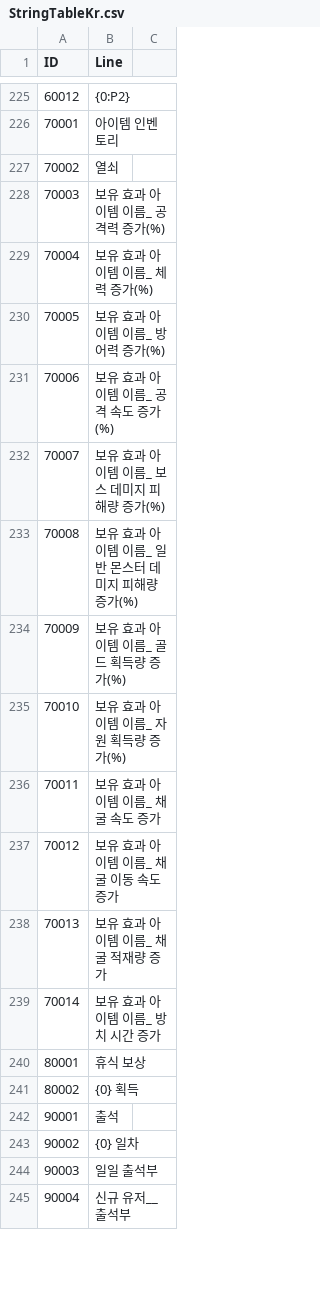
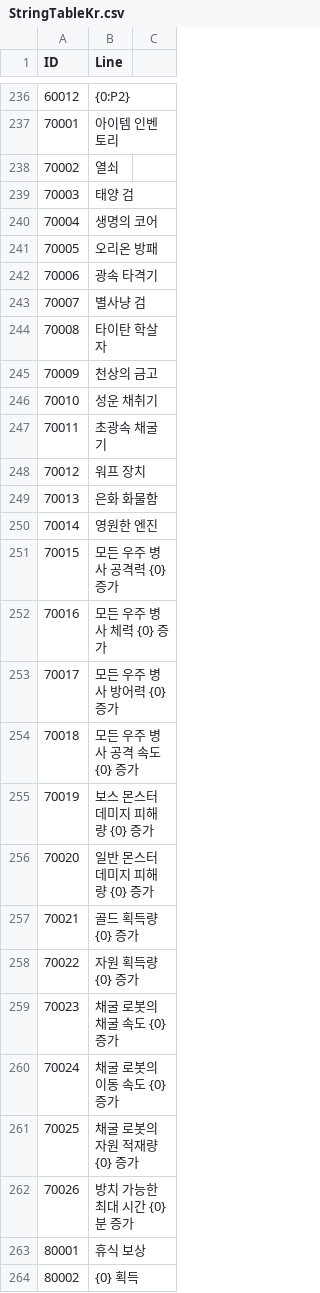
Before and after one commit to jikwang-park/SpaceMiner, a CSV file: Unity/Assets/Addressables/DataTables/StringTableKr.csv, drawn as a sheet; only a part is shown, gaps mark what is left out; the shorter side is filled out with more unchanged rows; the diff covers the shown part only.

```diff
--- a/Unity/Assets/Addressables/DataTables/StringTableKr.csv
+++ b/Unity/Assets/Addressables/DataTables/StringTableKr.csv
@@ -228,12 +239,24 @@ ID,Line,
-70003,보유 효과 아이템 이름_ 공격력 증가(%),
-70004,보유 효과 아이템 이름_ 체력 증가(%),
-70005,보유 효과 아이템 이름_ 방어력 증가(%),
-70006,보유 효과 아이템 이름_ 공격 속도 증가(%),
-70007,보유 효과 아이템 이름_ 보스 데미지 피해량 증가(%),
-70008,보유 효과 아이템 이름_ 일반 몬스터 데미지 피해량 증가(%),
-70009,보유 효과 아이템 이름_ 골드 획득량 증가(%),
-70010,보유 효과 아이템 이름_ 자원 획득량 증가(%),
-70011,보유 효과 아이템 이름_ 채굴 속도 증가,
-70012,보유 효과 아이템 이름_ 채굴 이동 속도 증가,
-70013,보유 효과 아이템 이름_ 채굴 적재량 증가,
-70014,보유 효과 아이템 이름_ 방치 시간 증가,
+70003,태양 검
+70004,생명의 코어
+70005,오리온 방패
+70006,광속 타격기
+70007,별사냥 검
+70008,타이탄 학살자
+70009,천상의 금고
+70010,성운 채취기
+70011,초광속 채굴기
+70012,워프 장치
+70013,은화 화물함
+70014,영원한 엔진
+70015,모든 우주 병사 공격력 {0} 증가
+70016,모든 우주 병사 체력 {0} 증가
+70017,모든 우주 병사 방어력 {0} 증가
+70018,모든 우주 병사 공격 속도 {0} 증가
+70019,보스 몬스터 데미지 피해량 {0} 증가
+70020,일반 몬스터 데미지 피해량 {0} 증가
+70021,골드 획득량 {0} 증가
+70022,자원 획득량 {0} 증가
+70023,채굴 로봇의 채굴 속도 {0} 증가
+70024,채굴 로봇의 이동 속도 {0} 증가
+70025,채굴 로봇의 자원 적재량 {0} 증가
+70026,방치 가능한 최대 시간 {0}분 증가
```
Also changed, not shown: 40 added rows and 12 edited cells elsewhere in this file.
